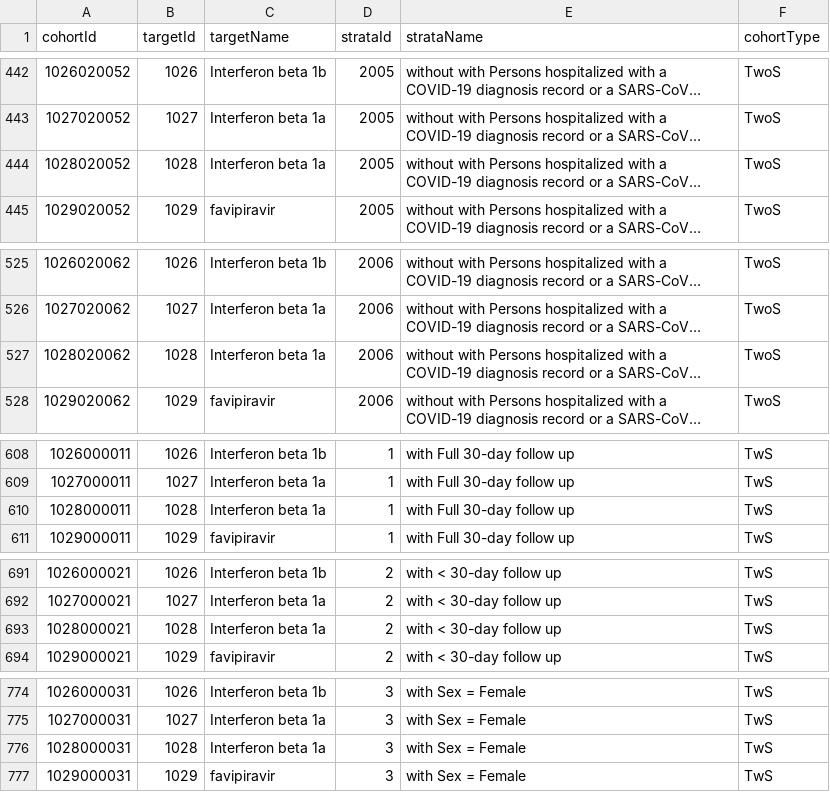
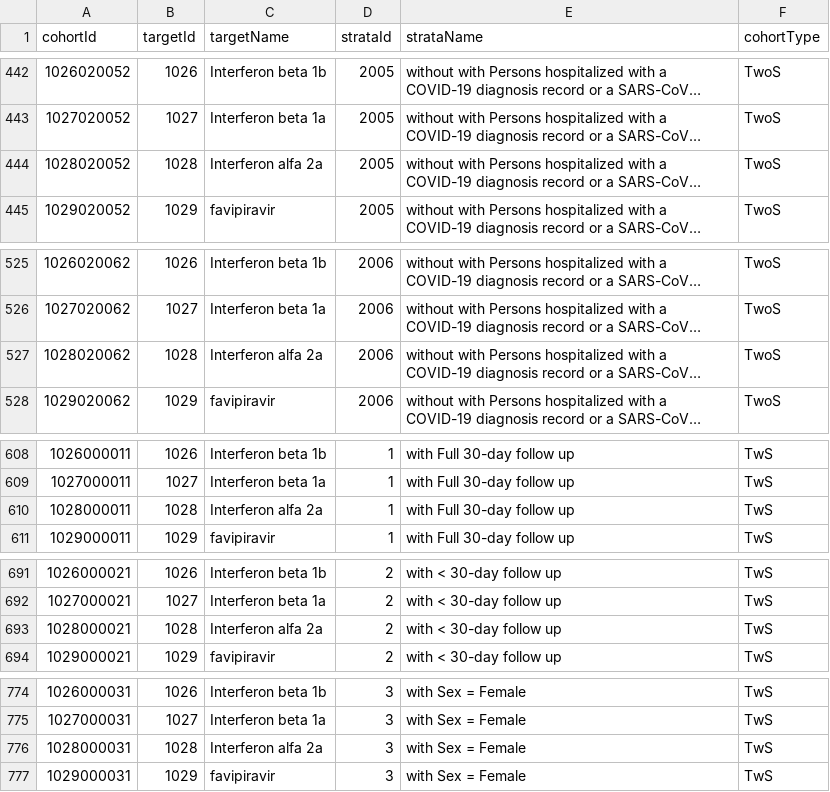
Before and after one commit to anthonysena/SkeletonCharybdis, a CSV file: inst/shiny/CharybdisResultsExplorer/cohortXref.csv, drawn as a sheet; only a part is shown, gaps mark what is left out; long unchanged cells end in …; the diff covers the shown part only; the diff names each change by its address in the sheet, - before the commit and + after, or states it on an @@ line.

```diff
--- a/inst/shiny/CharybdisResultsExplorer/cohortXref.csv
+++ b/inst/shiny/CharybdisResultsExplorer/cohortXref.csv
-C444 (targetName): Interferon beta 1a
+C444 (targetName): Interferon alfa 2a
-C527 (targetName): Interferon beta 1a
+C527 (targetName): Interferon alfa 2a
-C610 (targetName): Interferon beta 1a
+C610 (targetName): Interferon alfa 2a
-C693 (targetName): Interferon beta 1a
+C693 (targetName): Interferon alfa 2a
-C776 (targetName): Interferon beta 1a
+C776 (targetName): Interferon alfa 2a
```
Also changed, not shown: 24 edited cells elsewhere in this file, inst/settings/CohortsToCreateTarget.csv, inst/settings/targetStrataXref.csv, 2 other files.
